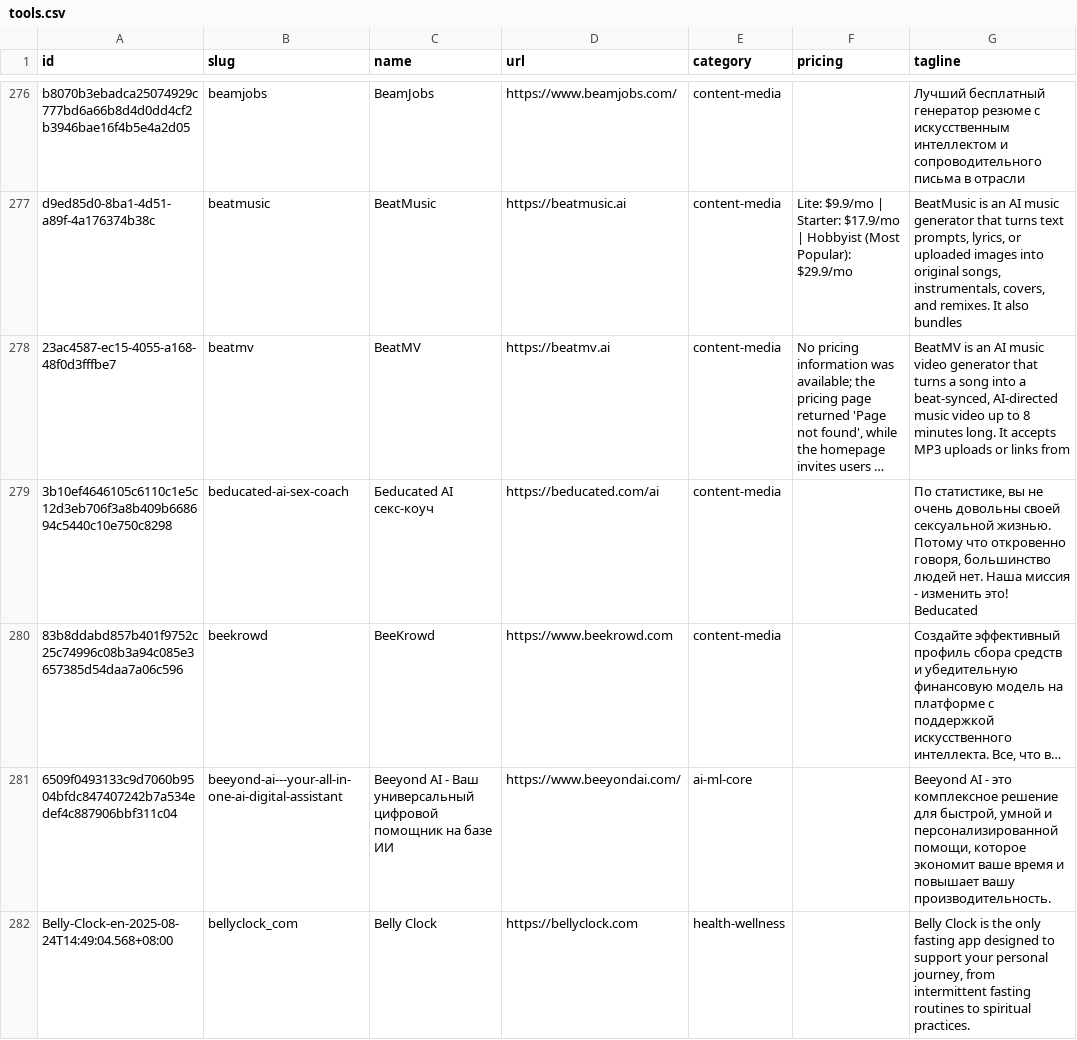
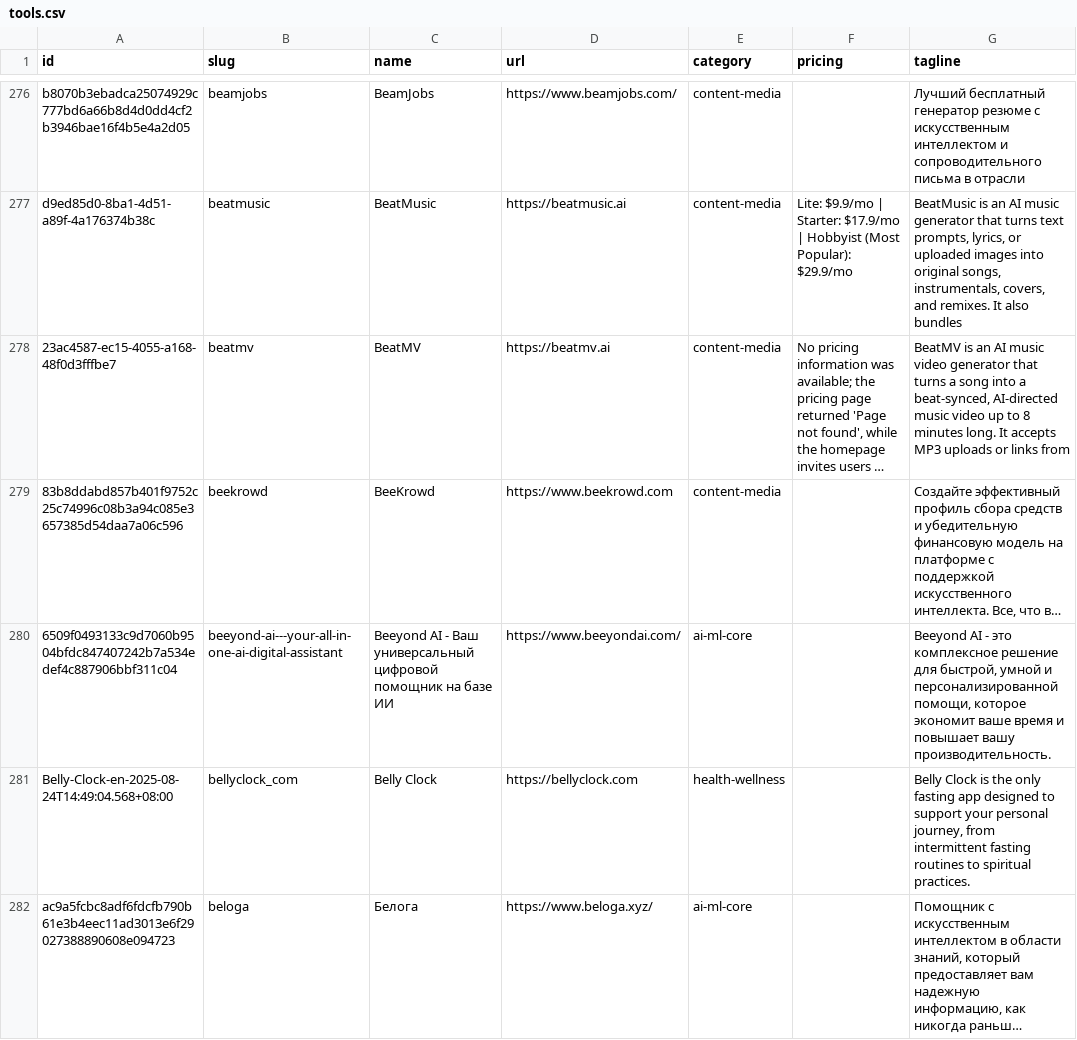
Before and after one commit to vuuihc/ai-tools-directory-index, a CSV file: data/tools.csv, drawn as a sheet; only a part is shown, gaps mark what is left out; the shorter side is filled out with more unchanged rows; long unchanged cells end in …; the diff covers the shown part only; the diff names each change by its address in the sheet, - before the commit and + after, or states it on an @@ line.

Commit message:
data: drop 3 localised adult listings missed by the English-only filter
Manual audit of the 2026-11-18 export found three adult/sexually explicit
rows that the English-only ADULT_PATTERNS could not match (Korean
'AI 옷벗기기', Russian 'секс-коуч', porn-addiction client). Rows removed from
both JSON and CSV; meta.count 2075 -> 2072; DATA.md now states the filters
are language-aware and that this snapshot was hand-audited.

validate: PASS rows=2072; check-pii: hits=0.

```diff
--- a/data/tools.csv
+++ b/data/tools.csv
-row 279: 3b10ef4646105c6110c1e5c12d3eb706f3a8b409b668694c5440c10e750c8298 | beducated-ai-sex-coach | Бeducated AI секс-коуч | https://beducated.com/ai | content-media |  | По статистике, вы не очень довольны своей сексуальной жизнью. Потому что откровенно говоря, большинство людей нет. Наша миссия - изменить это! Beducated
```
Also changed, not shown: 2 removed rows elsewhere in this file, 2 other files.
